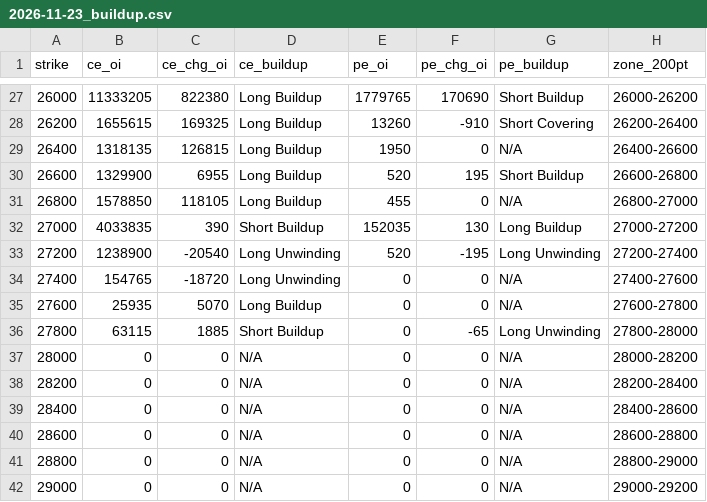
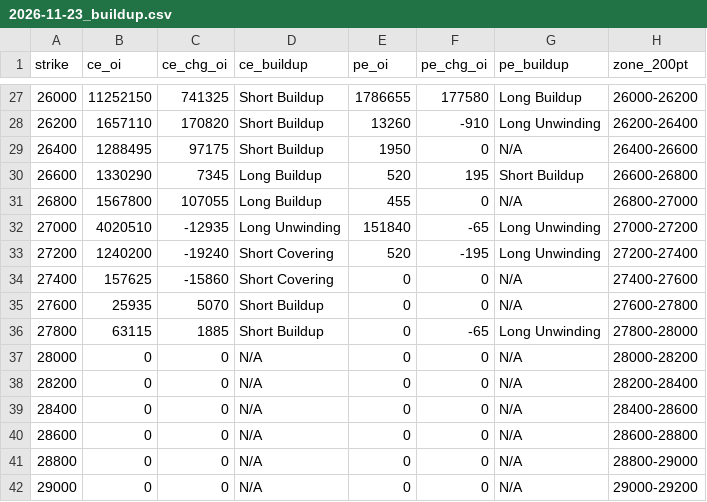
Before and after one commit to ddtambe/Nifty50_Options, a CSV file: data/2026-11-17/2026-11-23_buildup.csv, drawn as a sheet; only a part is shown, gaps mark what is left out; the diff covers the shown part only.

```diff
--- a/data/2026-11-17/2026-11-23_buildup.csv
+++ b/data/2026-11-17/2026-11-23_buildup.csv
@@ -27,10 +27,10 @@ strike,ce_oi,ce_chg_oi,ce_buildup,pe_oi,pe_chg_oi,pe_buildup,zone_200pt
-26000,11333205,822380,Long Buildup,1779765,170690,Short Buildup,26000-26200
-26200,1655615,169325,Long Buildup,13260,-910,Short Covering,26200-26400
-26400,1318135,126815,Long Buildup,1950,0,N/A,26400-26600
-26600,1329900,6955,Long Buildup,520,195,Short Buildup,26600-26800
-26800,1578850,118105,Long Buildup,455,0,N/A,26800-27000
-27000,4033835,390,Short Buildup,152035,130,Long Buildup,27000-27200
-27200,1238900,-20540,Long Unwinding,520,-195,Long Unwinding,27200-27400
-27400,154765,-18720,Long Unwinding,0,0,N/A,27400-27600
-27600,25935,5070,Long Buildup,0,0,N/A,27600-27800
+26000,11252150,741325,Short Buildup,1786655,177580,Long Buildup,26000-26200
+26200,1657110,170820,Short Buildup,13260,-910,Long Unwinding,26200-26400
+26400,1288495,97175,Short Buildup,1950,0,N/A,26400-26600
+26600,1330290,7345,Long Buildup,520,195,Short Buildup,26600-26800
+26800,1567800,107055,Long Buildup,455,0,N/A,26800-27000
+27000,4020510,-12935,Long Unwinding,151840,-65,Long Unwinding,27000-27200
+27200,1240200,-19240,Short Covering,520,-195,Long Unwinding,27200-27400
+27400,157625,-15860,Short Covering,0,0,N/A,27400-27600
+27600,25935,5070,Short Buildup,0,0,N/A,27600-27800
 27800,63115,1885,Short Buildup,0,-65,Long Unwinding,27800-28000
```
Also changed, not shown: 111 edited cells elsewhere in this file, data/2026-11-17/2026-11-17_raw.csv, data/2026-11-17/2026-11-23_raw.csv, 7 other files.
